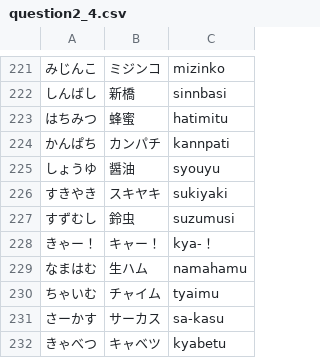
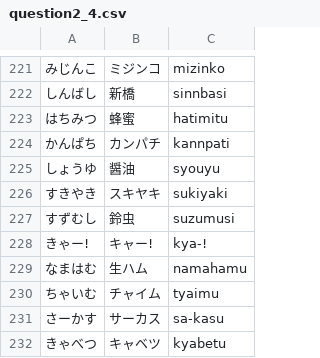
Before and after one commit to yuyuyu2118/golang-TypingApp-ongoing, a CSV file: assets/question/question2_4.csv, drawn as a sheet; only a part is shown, gaps mark what is left out; removed rows and columns are numbered as before the commit, all else as after; the diff names each change by its address in the sheet, - before the commit and + after, or states it on an @@ line.

```diff
--- a/assets/question/question2_4.csv
+++ b/assets/question/question2_4.csv
-row 228: きゃー！ | キャー！ | kya-！
+row 228: きゃー! | キャー! | kya-!
```
Also changed, not shown: assets/fonts/kanji.csv, enemy/enemySettings/enemy.csv, 7 other files.
